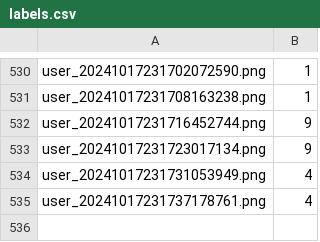
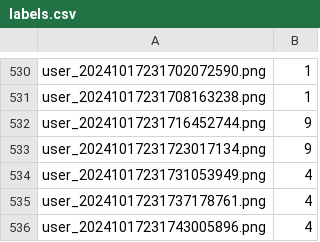
Before and after one commit to k-luka/Digit_Draw_AI, a CSV file: data/processedData/labels.csv, drawn as a sheet; only a part is shown, gaps mark what is left out; the diff names each change by its address in the sheet, - before the commit and + after, or states it on an @@ line.

Commit message:
Update labels.csv

```diff
--- a/data/processedData/labels.csv
+++ b/data/processedData/labels.csv
+row 536: user_20241017231743005896.png | 4
```
